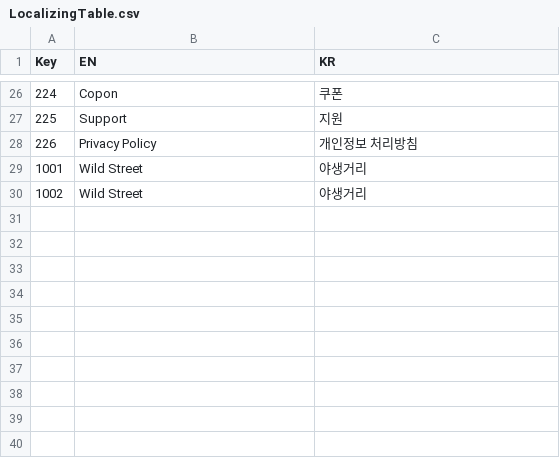
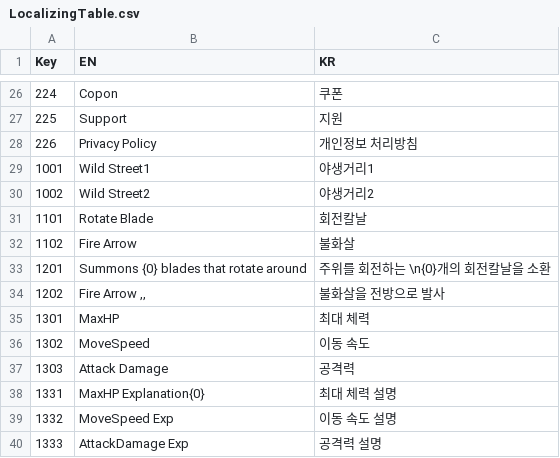
Before and after one commit to Yeodaehyeon0712/gugu, a CSV file: gugu/Assets/06.AddressableResource/Table/LocalizingTable.csv, drawn as a sheet; only a part is shown, gaps mark what is left out.

Commit message:
Enemy의 Damage를 위해 Status중 Attack Damage 개설

```diff
--- a/gugu/Assets/06.AddressableResource/Table/LocalizingTable.csv
+++ b/gugu/Assets/06.AddressableResource/Table/LocalizingTable.csv
@@ -28,3 +28,13 @@ Key,EN,KR
 226,Privacy Policy,개인정보 처리방침
-1001,Wild Street,야생거리
-1002,Wild Street,야생거리
+1001,Wild Street1,야생거리1
+1002,Wild Street2,야생거리2
+1101,Rotate Blade,회전칼날
+1102,Fire Arrow,불화살
+1201,Summons {0} blades that rotate around,주위를 회전하는 \n{0}개의 회전칼날을 소환
+1202,"Fire Arrow ,,",불화살을 전방으로 발사
+1301,MaxHP,최대 체력
+1302,MoveSpeed,이동 속도
+1303,Attack Damage,공격력
+1331,MaxHP Explanation{0},최대 체력 설명
+1332,MoveSpeed Exp,이동 속도 설명
+1333,AttackDamage Exp,공격력 설명
```
Also changed, not shown: gugu/Assets/06.AddressableResource/Table/EnemyTable.csv, gugu/Assets/06.AddressableResource/Table/StatusTable.csv, 3 other files.
